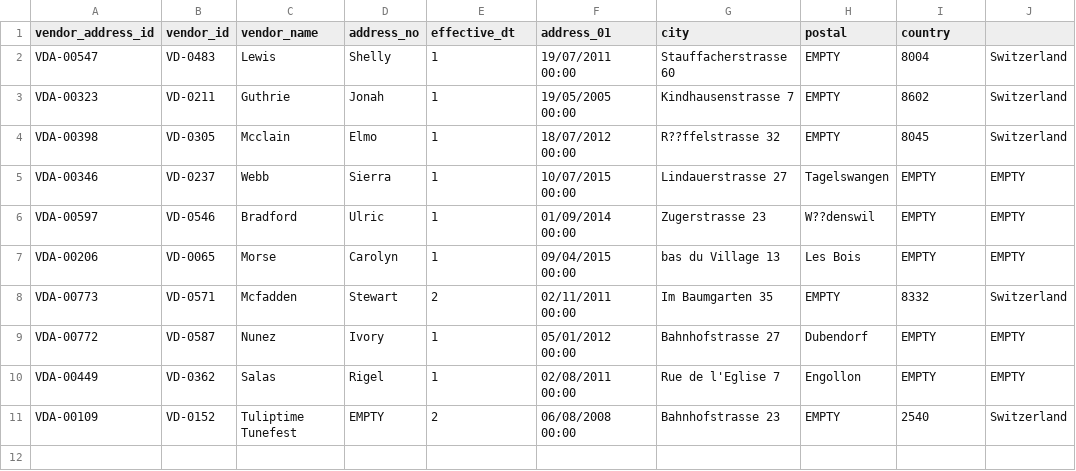
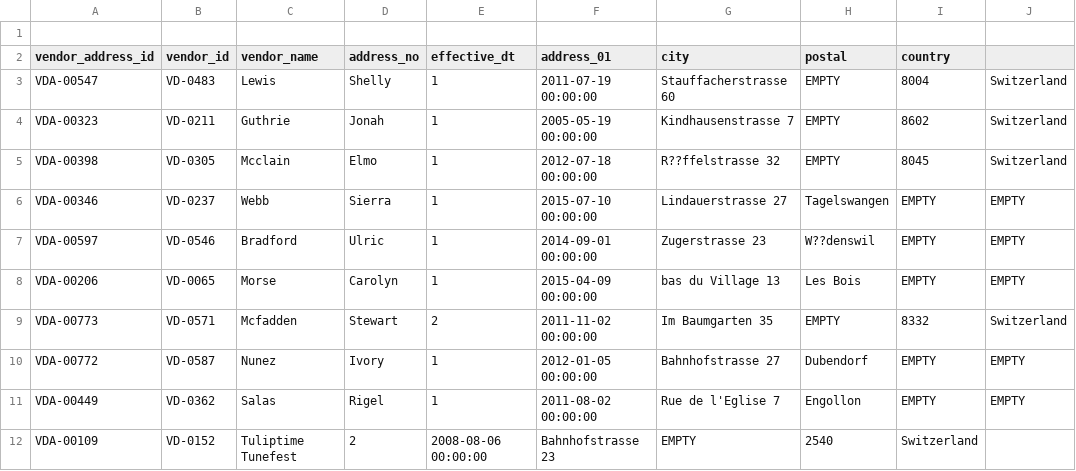
Before and after one commit to NiklasZ/Hackathon-Deloitte-2017, a CSV file: analysis/incomplete_vendors.csv, drawn as a sheet; addresses are those after the commit; the diff names each change by its address in the sheet, - before the commit and + after, or states it on an @@ line.

```diff
--- a/analysis/incomplete_vendors.csv
+++ b/analysis/incomplete_vendors.csv
+row 1: (empty)
-F3 (address_01): 19/07/2011 00:00
+F3 (address_01): 2011-07-19 00:00:00
-F4 (address_01): 19/05/2005 00:00
+F4 (address_01): 2005-05-19 00:00:00
-F5 (address_01): 18/07/2012 00:00
+F5 (address_01): 2012-07-18 00:00:00
-F6 (address_01): 10/07/2015 00:00
+F6 (address_01): 2015-07-10 00:00:00
-F7 (address_01): 01/09/2014 00:00
+F7 (address_01): 2014-09-01 00:00:00
-F8 (address_01): 09/04/2015 00:00
+F8 (address_01): 2015-04-09 00:00:00
-F9 (address_01): 02/11/2011 00:00
+F9 (address_01): 2011-11-02 00:00:00
-F10 (address_01): 05/01/2012 00:00
+F10 (address_01): 2012-01-05 00:00:00
-F11 (address_01): 02/08/2011 00:00
+F11 (address_01): 2011-08-02 00:00:00
-D12 (address_no): EMPTY
+D12 (address_no): 2
-E12 (effective_dt): 2
+E12 (effective_dt): 2008-08-06 00:00:00
-F12 (address_01): 06/08/2008 00:00
+F12 (address_01): Bahnhofstrasse 23
-G12 (city): Bahnhofstrasse 23
+G12 (city): EMPTY
-H12 (postal): EMPTY
+H12 (postal): 2540
-I12 (country): 2540
+I12 (country): Switzerland
-J12: Switzerland
+J12: (empty)
```
Also changed, not shown: analysis/split_payments.csv, 4 other files.
